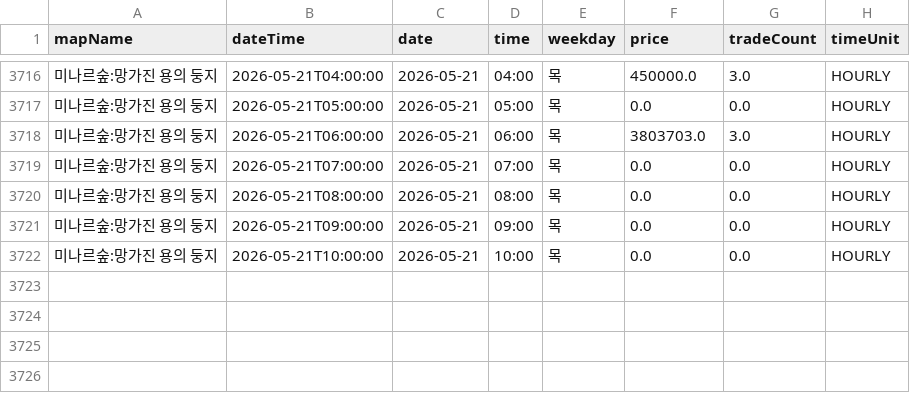
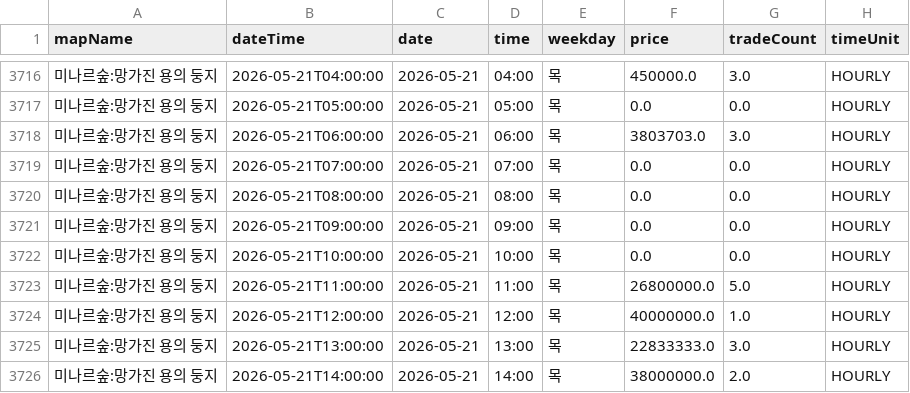
Before and after one commit to gjunil603/mashop-dashboard, a CSV file: data/maps/미나르숲_망가진_용의_둥지/history.csv, drawn as a sheet; only a part is shown, gaps mark what is left out.

```diff
--- a/data/maps/미나르숲_망가진_용의_둥지/history.csv
+++ b/data/maps/미나르숲_망가진_용의_둥지/history.csv
@@ -3722 +3722,5 @@ mapName,dateTime,date,time,weekday,price,tradeCount,timeUnit
 미나르숲:망가진 용의 둥지,2026-05-21T10:00:00,2026-05-21,10:00,목,0.0,0.0,HOURLY
+미나르숲:망가진 용의 둥지,2026-05-21T11:00:00,2026-05-21,11:00,목,26800000.0,5.0,HOURLY
+미나르숲:망가진 용의 둥지,2026-05-21T12:00:00,2026-05-21,12:00,목,40000000.0,1.0,HOURLY
+미나르숲:망가진 용의 둥지,2026-05-21T13:00:00,2026-05-21,13:00,목,22833333.0,3.0,HOURLY
+미나르숲:망가진 용의 둥지,2026-05-21T14:00:00,2026-05-21,14:00,목,38000000.0,2.0,HOURLY
```
Also changed, not shown: data/maps/미나르숲_남겨진_용의_둥지/history.csv, data/maps/아쿠아로드_깊은_바다_협곡2/history.csv, 3 other files.
